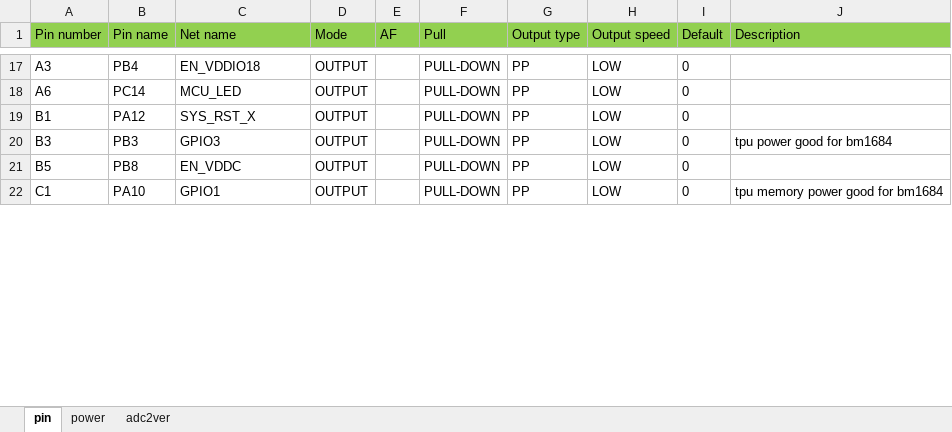
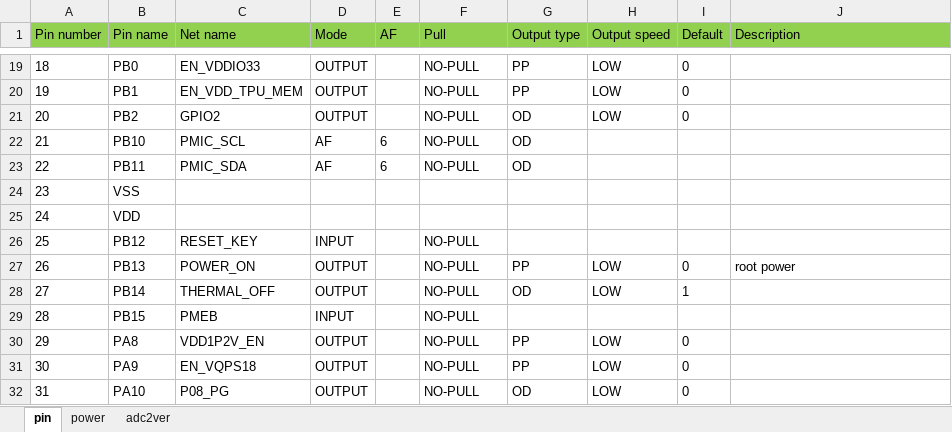
Before and after one commit to sophgo/mcu, an Excel workbook: SM5LITE/config.xlsx, sheet pin, drawn as a sheet; only a part is shown, gaps mark what is left out; values as stored, in another font and other column widths than the file's, no borders; charts and pictures not drawn; removed rows and columns are numbered as before the commit, all else as after; the diff covers the shown part only; the diff names each change by its address in the sheet, - before the commit and + after, or states it on an @@ line.

Commit message:
sm5lite firmware add power sequence
Change-Id: Ib08a27f561897486b6ef1b42005c1411624e4cd8

Former-commit-id: af62aabfadfa09a6e5b72e374153792145d084fc

```diff
--- a/SM5LITE/config.xlsx (sheet pin)
+++ b/SM5LITE/config.xlsx (sheet pin)
-A19 (Pin number): A3
+A19 (Pin number): 18
-B19 (Pin name): PB4
+B19 (Pin name): PB0
-C19 (Net name): EN_VDDIO18
+C19 (Net name): EN_VDDIO33
-F19 (Pull): PULL-DOWN
+F19 (Pull): NO-PULL
-row 18: A6 | PC14 | MCU_LED | OUTPUT |  | PULL-DOWN | PP | LOW | 0
-A20 (Pin number): B1
+A20 (Pin number): 19
-B20 (Pin name): PA12
+B20 (Pin name): PB1
-C20 (Net name): SYS_RST_X
+C20 (Net name): EN_VDD_TPU_MEM
-F20 (Pull): PULL-DOWN
+F20 (Pull): NO-PULL
+row 21: 20 | PB2 | GPIO2 | OUTPUT |  | NO-PULL | OD | LOW | 0
+row 22: 21 | PB10 | PMIC_SCL | AF | 6 | NO-PULL | OD
+row 23: 22 | PB11 | PMIC_SDA | AF | 6 | NO-PULL | OD
+row 24: 23 | VSS
+row 25: 24 | VDD
+row 26: 25 | PB12 | RESET_KEY | INPUT |  | NO-PULL
-A27 (Pin number): B3
+A27 (Pin number): 26
-B27 (Pin name): PB3
+B27 (Pin name): PB13
-C27 (Net name): GPIO3
+C27 (Net name): POWER_ON
-F27 (Pull): PULL-DOWN
+F27 (Pull): NO-PULL
-J27 (Description): tpu power good for bm1684
+J27 (Description): root power
+row 28: 27 | PB14 | THERMAL_OFF | OUTPUT |  | NO-PULL | OD | LOW | 1
+row 29: 28 | PB15 | PMEB | INPUT |  | NO-PULL
-A30 (Pin number): B5
+A30 (Pin number): 29
-B30 (Pin name): PB8
+B30 (Pin name): PA8
-C30 (Net name): EN_VDDC
+C30 (Net name): VDD1P2V_EN
-F30:F31 (Pull): PULL-DOWN
+F30:F31 (Pull): NO-PULL
-A31 (Pin number): C1
+A31 (Pin number): 30
-B31 (Pin name): PA10
+B31 (Pin name): PA9
-C31 (Net name): GPIO1
+C31 (Net name): EN_VQPS18
-J31 (Description): tpu memory power good for bm1684
+J31 (Description): (empty)
+row 32: 31 | PA10 | P08_PG | OUTPUT |  | NO-PULL | OD | LOW | 0
```
Also changed, not shown: 24 added rows, 20 removed rows and 24 edited cells elsewhere in this sheet, sheet power, charts or pictures, 32 other files.
